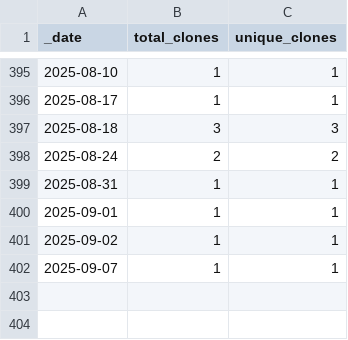
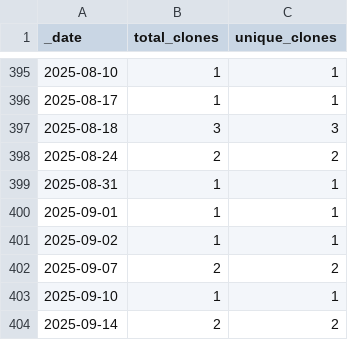
Before and after one commit to roberts-farm-of-ideas/13, a CSV file: traffic/clones.csv, drawn as a sheet; only a part is shown, gaps mark what is left out.

Commit message:
GitHub traffic

```diff
--- a/traffic/clones.csv
+++ b/traffic/clones.csv
@@ -401,2 +401,4 @@ _date,total_clones,unique_clones
 2025-09-02,1,1
-2025-09-07,1,1
+2025-09-07,2,2
+2025-09-10,1,1
+2025-09-14,2,2
```
Also changed, not shown: 1 other file.
